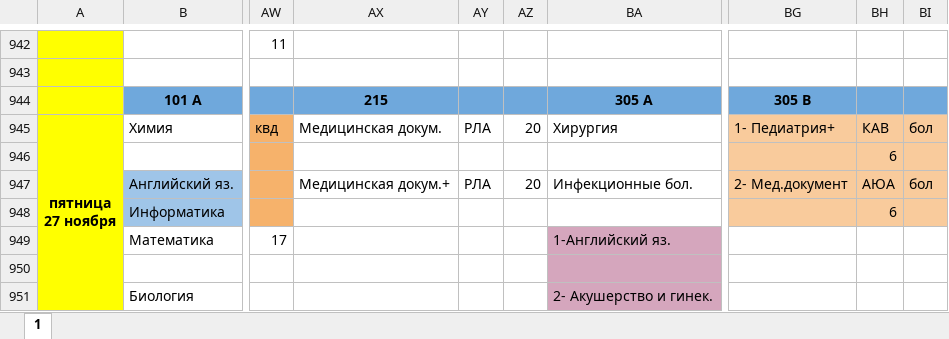
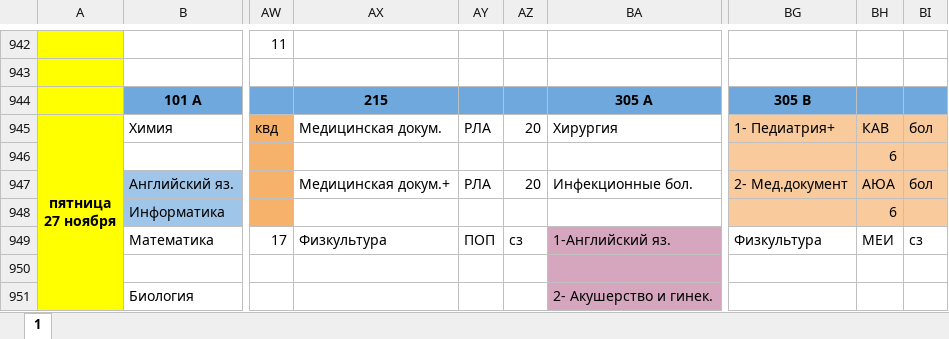
Before and after one commit to koovarem-byte/puls, an Excel workbook: cache/latest.xlsx, sheet 1, drawn as a sheet; only a part is shown, gaps mark what is left out; values as stored, in another font and other column widths than the file's, no borders; charts and pictures not drawn; the diff names each change by its address in the sheet, - before the commit and + after, or states it on an @@ line.

```diff
--- a/cache/latest.xlsx (sheet 1)
+++ b/cache/latest.xlsx (sheet 1)
-AX949: (empty)
+AX949: Физкультура
-AY949: (empty)
+AY949: ПОП
-AZ949: (empty)
+AZ949: сз
-BG949: (empty)
+BG949: Физкультура
-BH949: (empty)
+BH949: МЕИ
-BI949: (empty)
+BI949: сз
```
Also changed, not shown: 2 other files.
